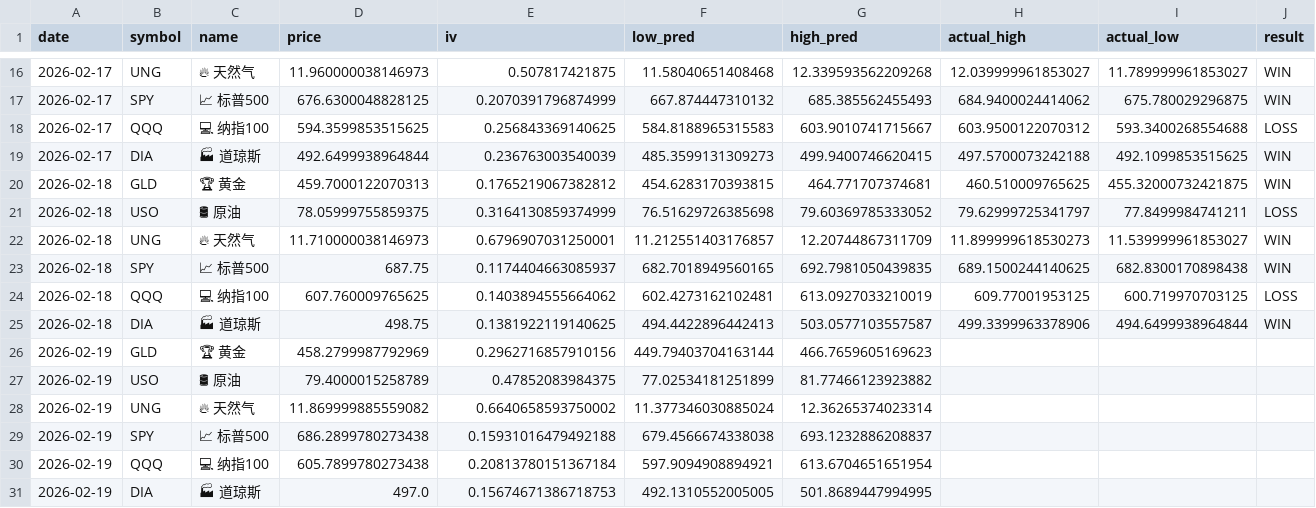
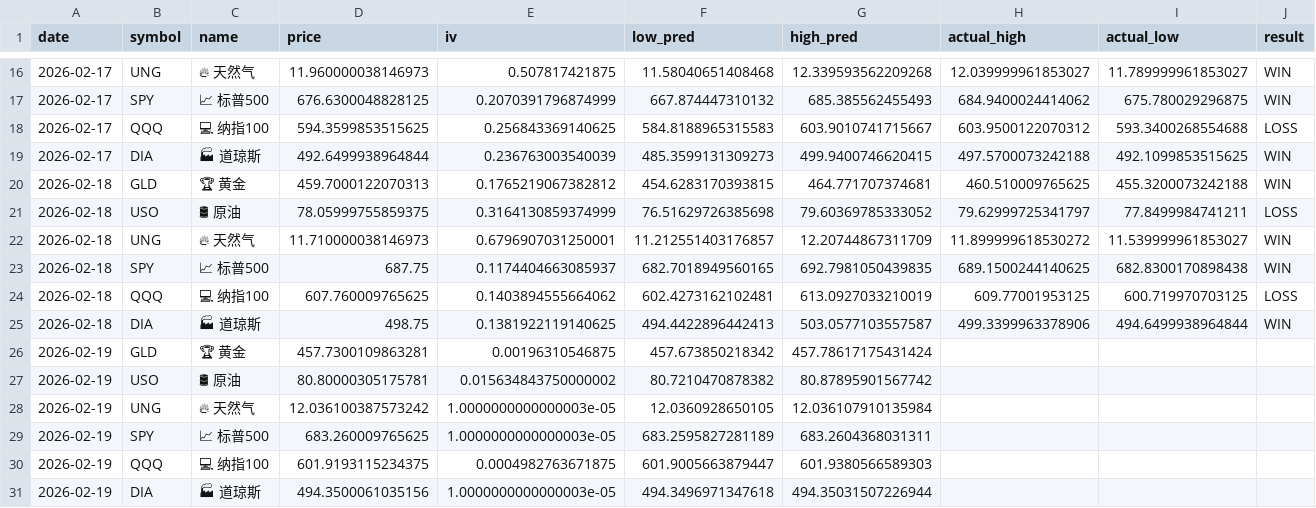
Before and after one commit to dancai1024/dancaidaily-market-Databot, a CSV file: market_record.csv, drawn as a sheet; only a part is shown, gaps mark what is left out; the diff names each change by its address in the sheet, - before the commit and + after, or states it on an @@ line.

```diff
--- a/market_record.csv
+++ b/market_record.csv
-I20 (actual_low): 455.32000732421875
+I20 (actual_low): 455.3200073242188
-H22 (actual_high): 11.899999618530273
+H22 (actual_high): 11.899999618530272
-D26 (price): 458.2799987792969
+D26 (price): 457.7300109863281
-E26 (iv): 0.2962716857910156
+E26 (iv): 0.00196310546875
-F26 (low_pred): 449.79403704163144
+F26 (low_pred): 457.673850218342
-G26 (high_pred): 466.7659605169623
+G26 (high_pred): 457.78617175431424
-D27 (price): 79.4000015258789
+D27 (price): 80.80000305175781
-E27 (iv): 0.47852083984375
+E27 (iv): 0.015634843750000002
-F27 (low_pred): 77.02534181251899
+F27 (low_pred): 80.7210470878382
-G27 (high_pred): 81.77466123923882
+G27 (high_pred): 80.87895901567742
-D28 (price): 11.869999885559082
+D28 (price): 12.036100387573242
-E28 (iv): 0.6640658593750002
+E28 (iv): 1.0000000000000003e-05
-F28 (low_pred): 11.377346030885024
+F28 (low_pred): 12.0360928650105
-G28 (high_pred): 12.36265374023314
+G28 (high_pred): 12.036107910135984
-D29 (price): 686.2899780273438
+D29 (price): 683.260009765625
-E29 (iv): 0.15931016479492188
+E29 (iv): 1.0000000000000003e-05
-F29 (low_pred): 679.4566674338038
+F29 (low_pred): 683.2595827281189
-G29 (high_pred): 693.1232886208837
+G29 (high_pred): 683.2604368031311
-D30 (price): 605.7899780273438
+D30 (price): 601.9193115234375
-E30 (iv): 0.20813780151367184
+E30 (iv): 0.0004982763671875
-F30 (low_pred): 597.9094908894921
+F30 (low_pred): 601.9005663879447
-G30 (high_pred): 613.6704651651954
+G30 (high_pred): 601.9380566589303
-D31 (price): 497.0
+D31 (price): 494.3500061035156
-E31 (iv): 0.15674671386718753
+E31 (iv): 1.0000000000000003e-05
-F31 (low_pred): 492.1310552005005
+F31 (low_pred): 494.3496971347618
-G31 (high_pred): 501.8689447994995
+G31 (high_pred): 494.35031507226944
```
